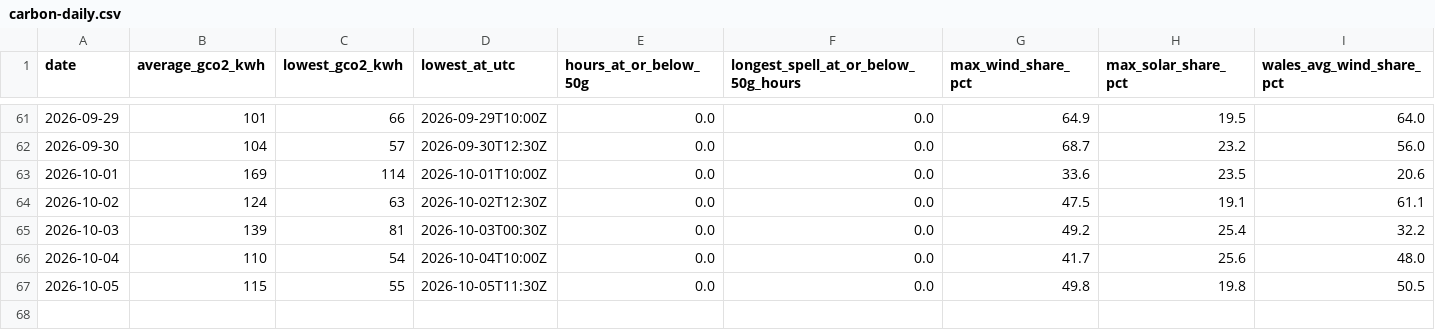
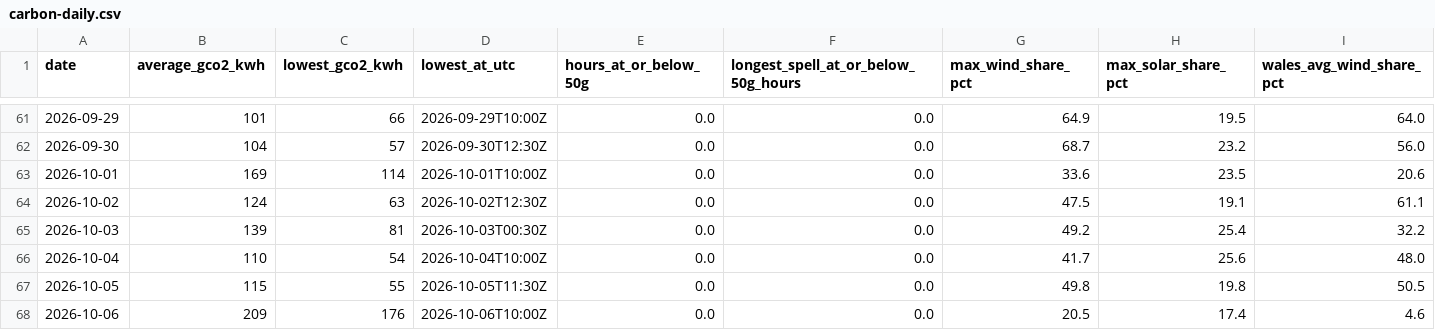
Before and after one commit to Delwyno/The-UK-Power-Flow-Llif-Pwer-y-DU, a CSV file: data/open/carbon-daily.csv, drawn as a sheet; only a part is shown, gaps mark what is left out; rows hold the shown columns only; the diff names each change by its address in the sheet, - before the commit and + after, or states it on an @@ line.

```diff
--- a/data/open/carbon-daily.csv
+++ b/data/open/carbon-daily.csv
+row 68: 2026-10-06 | 209 | 176 | 2026-10-06T10:00Z | 0.0 | 0.0 | 20.5 | 17.4 | 4.6
```
Also changed, not shown: data/open/costs-daily.csv, data/open/costs-hourly.csv, 17 other files.
